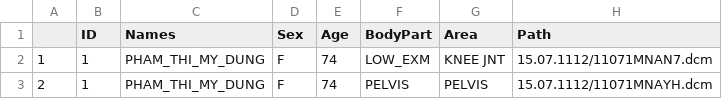
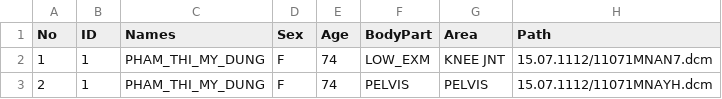
Before and after one commit to tommyngx/BML_data, a CSV file: metadataX.csv, drawn as a sheet; only a part is shown.

Commit message:
Add files via upload

```diff
--- a/metadataX.csv
+++ b/metadataX.csv
@@ -1,2 +1,2 @@
-,ID,Names,Sex,Age,BodyPart,Area,Path
+No,ID,Names,Sex,Age,BodyPart,Area,Path
 1,1,PHAM_THI_MY_DUNG,F,74,LOW_EXM,KNEE JNT,15.07.1112/11071MNAN7.dcm
```
